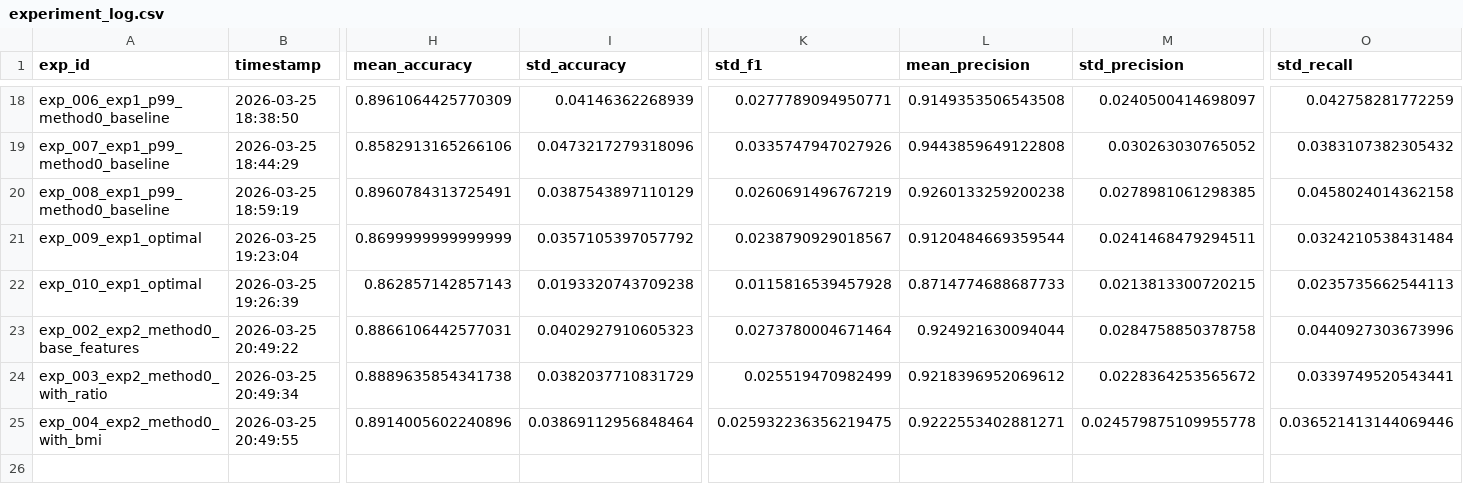
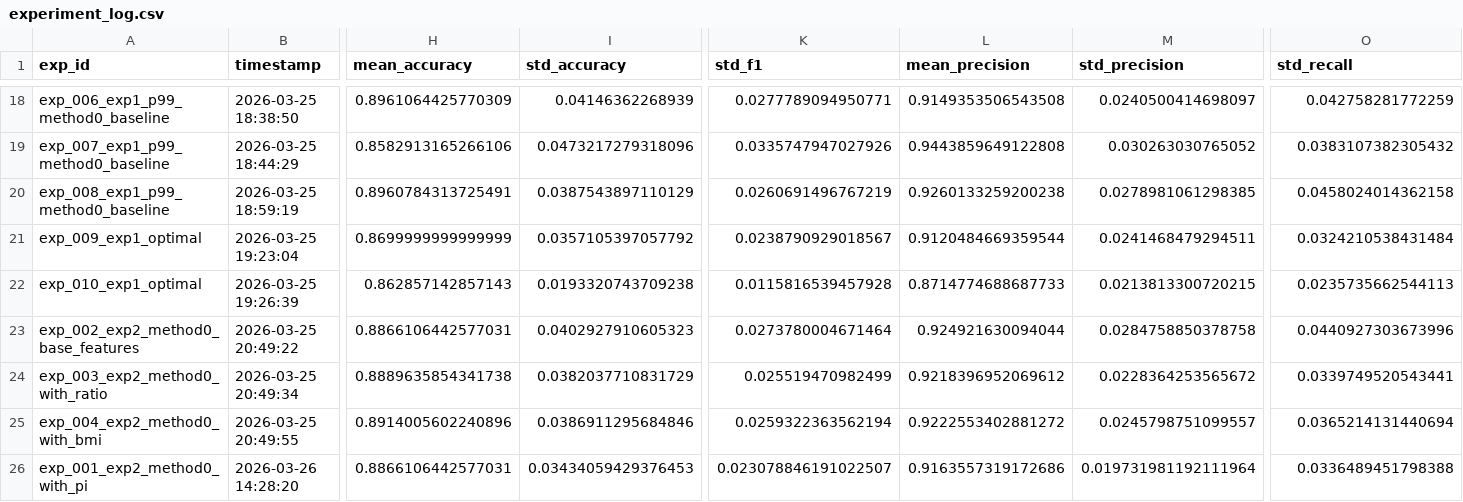
Before and after one commit to ThanatosJun/Kaggle-BoyGirl-TeamBD, a CSV file: experiments/experiment_log.csv, drawn as a sheet; only a part is shown, gaps mark what is left out; rows hold the shown columns only; the diff names each change by its address in the sheet, - before the commit and + after, or states it on an @@ line.

```diff
--- a/experiments/experiment_log.csv
+++ b/experiments/experiment_log.csv
-I25 (std_accuracy): 0.03869112956848464
+I25 (std_accuracy): 0.0386911295684846
-K25 (std_f1): 0.025932236356219475
+K25 (std_f1): 0.0259322363562194
-L25 (mean_precision): 0.9222553402881271
+L25 (mean_precision): 0.9222553402881272
-M25 (std_precision): 0.024579875109955778
+M25 (std_precision): 0.0245798751099557
-O25 (std_recall): 0.036521413144069446
+O25 (std_recall): 0.0365214131440694
+row 26: exp_001_exp2_method0_with_pi | 2026-03-26 14:28:20 | 0.8866106442577031 | 0.03434059429376453 | 0.023078846191022507 | 0.9163557319172686 | 0.019731981192111964 | 0.0336489451798388
```
Also changed, not shown: 3 other files.
